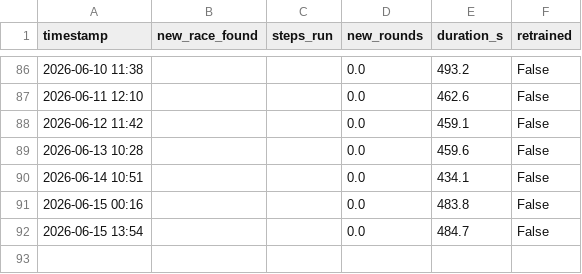
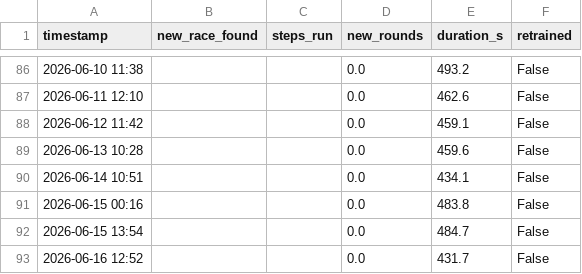
Before and after one commit to sreemaanshivkirth05/f1-predictor, a CSV file: data/update_log.csv, drawn as a sheet; only a part is shown, gaps mark what is left out.

```diff
--- a/data/update_log.csv
+++ b/data/update_log.csv
@@ -92 +92,2 @@ timestamp,new_race_found,steps_run,new_rounds,duration_s,retrained
 2026-06-15 13:54,,,0.0,484.7,False
+2026-06-16 12:52,,,0.0,431.7,False
```
Also changed, not shown: data/championship_probabilities.csv, data/final_predictions.csv, 1 other file.
